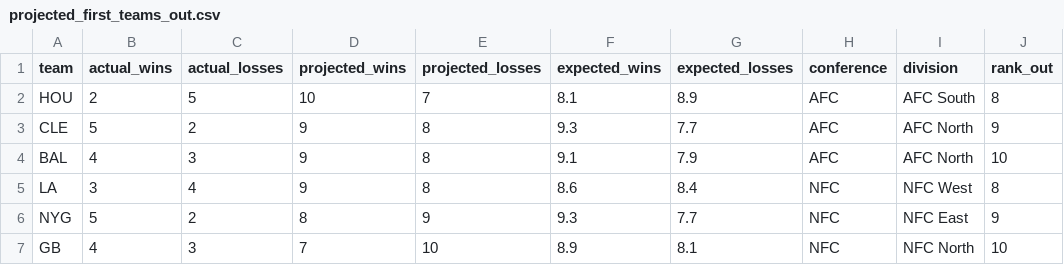
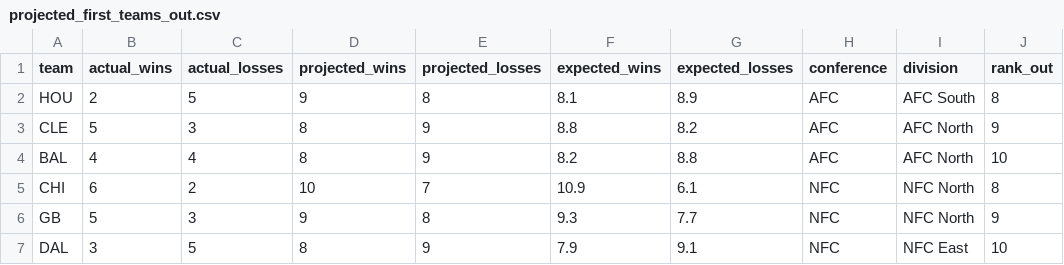
Before and after one commit to caleb259/NFL-Forecasting-Dashboard, a CSV file: data/predictions/projected_first_teams_out.csv, drawn as a sheet.

```diff
--- a/data/predictions/projected_first_teams_out.csv
+++ b/data/predictions/projected_first_teams_out.csv
@@ -1,7 +1,7 @@
 team,actual_wins,actual_losses,projected_wins,projected_losses,expected_wins,expected_losses,conference,division,rank_out
-HOU,2,5,10,7,8.1,8.9,AFC,AFC South,8
-CLE,5,2,9,8,9.3,7.7,AFC,AFC North,9
-BAL,4,3,9,8,9.1,7.9,AFC,AFC North,10
-LA,3,4,9,8,8.6,8.4,NFC,NFC West,8
-NYG,5,2,8,9,9.3,7.7,NFC,NFC East,9
-GB,4,3,7,10,8.9,8.1,NFC,NFC North,10
+HOU,2,5,9,8,8.1,8.9,AFC,AFC South,8
+CLE,5,3,8,9,8.8,8.2,AFC,AFC North,9
+BAL,4,4,8,9,8.2,8.8,AFC,AFC North,10
+CHI,6,2,10,7,10.9,6.1,NFC,NFC North,8
+GB,5,3,9,8,9.3,7.7,NFC,NFC North,9
+DAL,3,5,8,9,7.9,9.1,NFC,NFC East,10
```
Also changed, not shown: data/predictions/projected_2026_records.csv, data/predictions/projected_playoff_games.csv, 5 other files.
